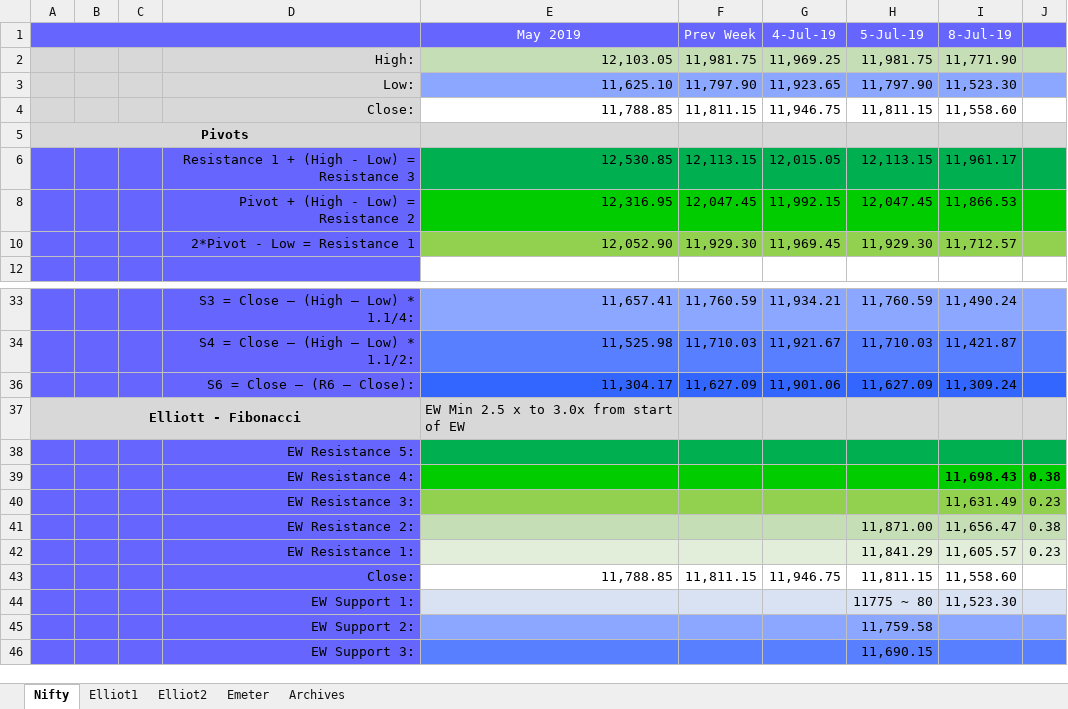
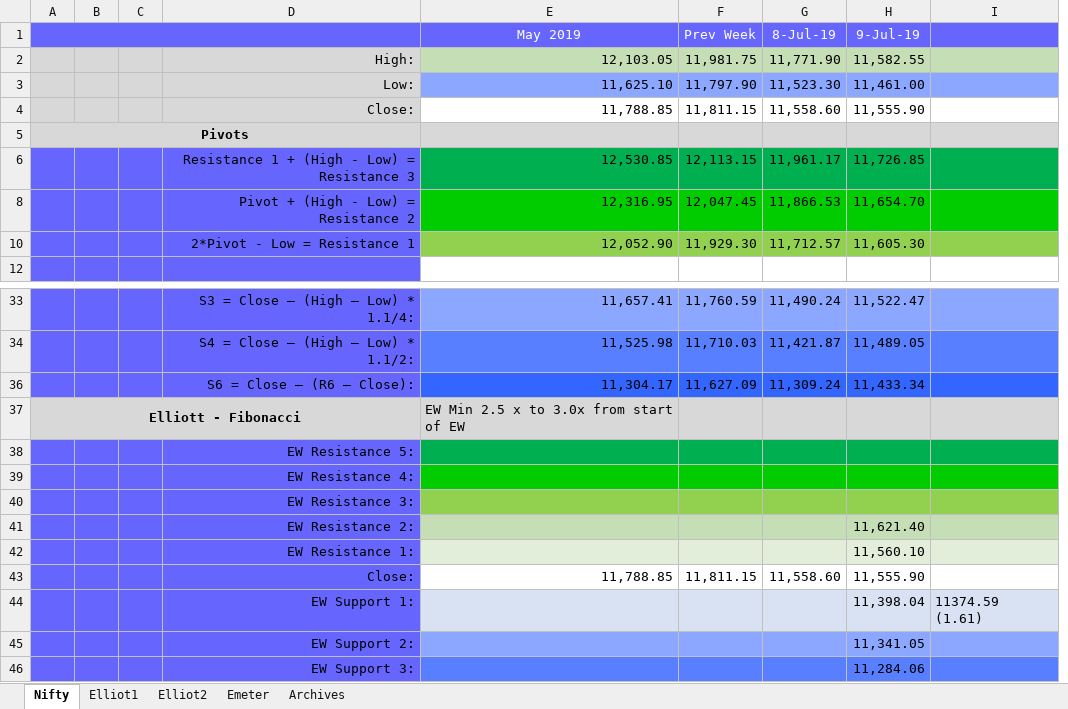
Before and after one commit to anbumaran/stocks, an Excel workbook: Pivots.xlsx, sheet Nifty, drawn as a sheet; only a part is shown, gaps mark what is left out; values as stored, in another font and other column widths than the file's, no borders; removed rows and columns are numbered as before the commit, all else as after; the diff names each change by its address in the sheet, - before the commit and + after, or states it on an @@ line.

```diff
--- a/Pivots.xlsx (sheet Nifty)
+++ b/Pivots.xlsx (sheet Nifty)
-column G (4-Jul-19), rows 2-10: 11,969.25 | 11,923.65 | 11,946.75 |  | 12,015.05 | 11,992.15 | 11,969.45; rows 33-43: 11,934.21 | 11,921.67 | 11,901.06 |  |  |  |  |  |  | 11,946.75
-column H (5-Jul-19), rows 2-10: 11,981.75 | 11,797.90 | 11,811.15 |  | 12,113.15 | 12,047.45 | 11,929.30; rows 33-46: 11,760.59 | 11,710.03 | 11,627.09 |  |  |  |  | 11,871.00 | 11,841.29 | 11,811.15 | 11775 ~ 80 | 11,759.58 | 11,690.15
-column J, rows 39-42: 0.38 | 0.23 | 0.38 | 0.23
+column H (9-Jul-19), rows 2-10: 11,582.55 | 11,461.00 | 11,555.90 |  | 11,726.85 | 11,654.70 | 11,605.30; rows 33-46: 11,522.47 | 11,489.05 | 11,433.34 |  |  |  |  | 11,621.40 | 11,560.10 | 11,555.90 | 11,398.04 | 11,341.05 | 11,284.06
+column I, row 44: 11374.59 (1.61)
-G39 (8-Jul-19): 11,698.43
+G39 (8-Jul-19): (empty)
-G40 (8-Jul-19): 11,631.49
+G40 (8-Jul-19): (empty)
-G41 (8-Jul-19): 11,656.47
+G41 (8-Jul-19): (empty)
-G42 (8-Jul-19): 11,605.57
+G42 (8-Jul-19): (empty)
-G44 (8-Jul-19): 11,523.30
+G44 (8-Jul-19): (empty)
```
Also changed, not shown: sheet Elliot2, formulas that keep their value, hidden cells.
